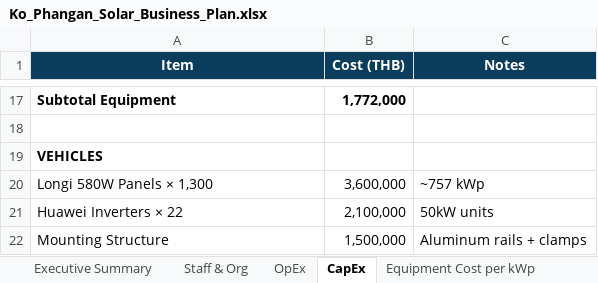
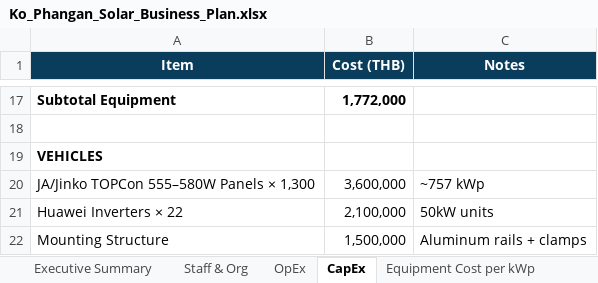
Before and after one commit to kaniel149/bustan-index, an Excel workbook: Ko_Phangan_Solar_Business_Plan.xlsx, sheet CapEx, drawn as a sheet; only a part is shown, gaps mark what is left out; values as stored, in another font and other column widths than the file's, no borders; the diff names each change by its address in the sheet, - before the commit and + after, or states it on an @@ line.

```diff
--- a/Ko_Phangan_Solar_Business_Plan.xlsx (sheet CapEx)
+++ b/Ko_Phangan_Solar_Business_Plan.xlsx (sheet CapEx)
-A20 (Item): Longi 580W Panels × 1,300
+A20 (Item): JA/Jinko TOPCon 555–580W Panels × 1,300
```
Also changed, not shown: sheet Equipment Cost per kWp, sheet Executive Summary, sheet Assumptions QA, sheet KPIs, other sheet tabs, 25 other files.
